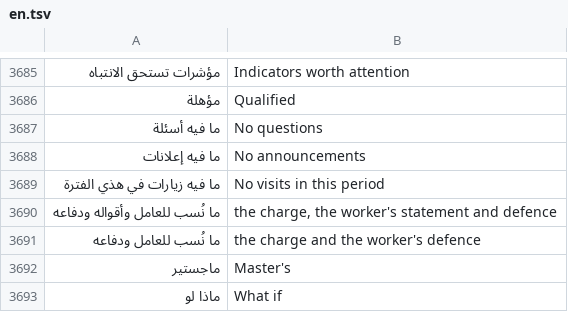
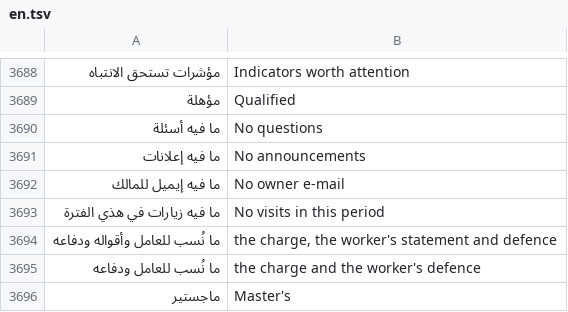
Before and after one commit to abuomara4/waad, a TSV file: app/i18n/en.tsv, drawn as a sheet; only a part is shown, gaps mark what is left out; the shorter side is filled out with more unchanged rows; the diff covers the shown part only.

```diff
--- a/app/i18n/en.tsv
+++ b/app/i18n/en.tsv
@@ -3688,2 +3691,3 @@
 ما فيه إعلانات	No announcements
+ما فيه إيميل للمالك	No owner e-mail
 ما فيه زيارات في هذي الفترة	No visits in this period
```
Also changed, not shown: 7 added rows elsewhere in this file, 3 other files.
